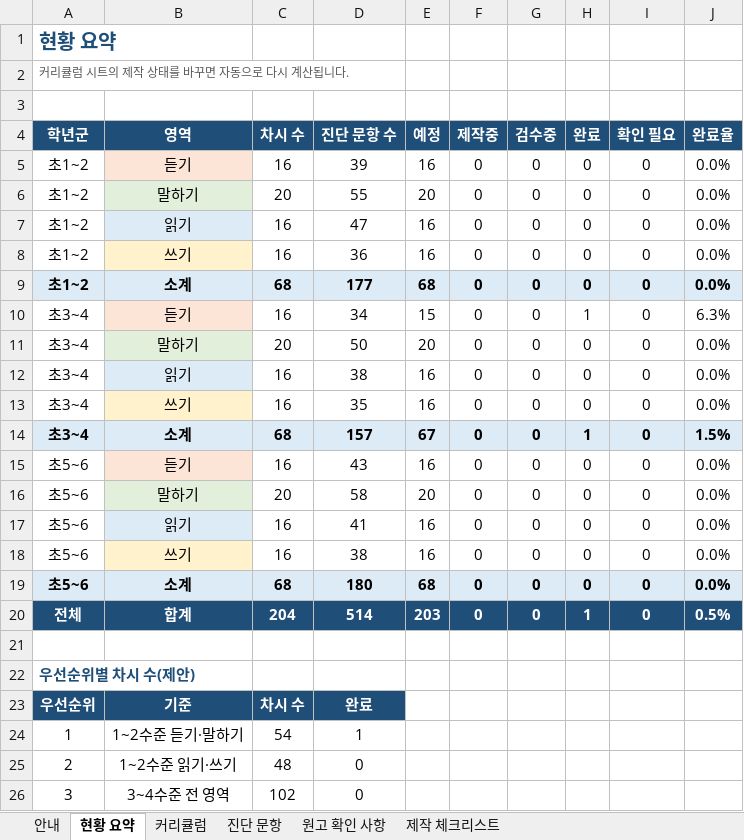
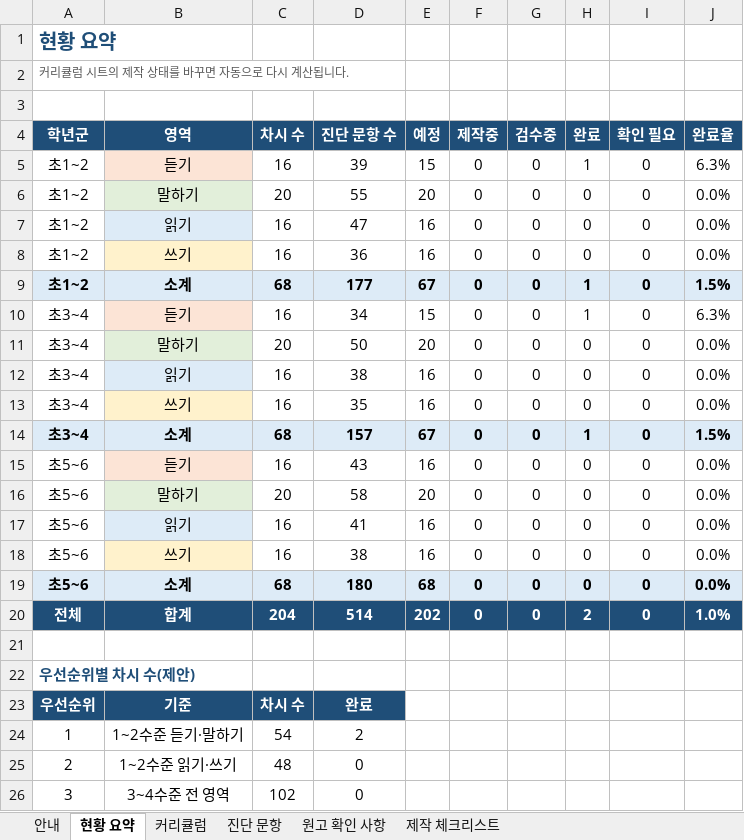
Before and after one commit to shezthe1/my-ai-notes, an Excel workbook: curriculum/다문화학생_한국어_학습콘텐츠_커리큘럼(안).xlsx, sheet 현황 요약, drawn as a sheet; values as stored, in another font and other column widths than the file's, no borders; the diff names each change by its address in the sheet, - before the commit and + after, or states it on an @@ line.

```diff
--- a/curriculum/다문화학생_한국어_학습콘텐츠_커리큘럼(안).xlsx (sheet 현황 요약)
+++ b/curriculum/다문화학생_한국어_학습콘텐츠_커리큘럼(안).xlsx (sheet 현황 요약)
-E5 (예정): 16
+E5 (예정): 15
-H5 (완료): 0
+H5 (완료): 1
-J5 (완료율): 0.0%
+J5 (완료율): 6.3%
-E9 (예정): 68
+E9 (예정): 67
-H9 (완료): 0
+H9 (완료): 1
-J9 (완료율): 0.0%
+J9 (완료율): 1.5%
-E20 (예정): 203
+E20 (예정): 202
-H20 (완료): 1
+H20 (완료): 2
-J20 (완료율): 0.5%
+J20 (완료율): 1.0%
-D24 (진단 문항 수): 1
+D24 (진단 문항 수): 2
```
Also changed, not shown: sheet 제작 체크리스트, sheet 커리큘럼, sheet 안내, 30 other files.
